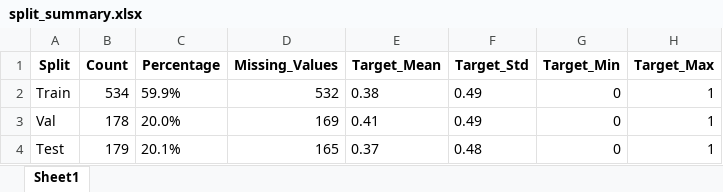
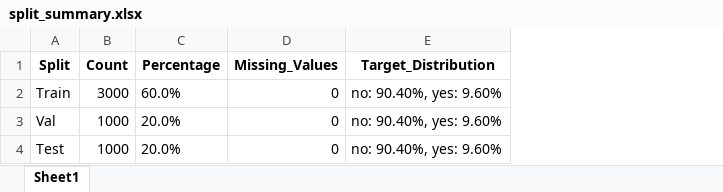
Before and after one commit to mikemena/grad-lab, an Excel workbook: experiments/preprocessing/debug_splits/split_summary.xlsx, sheet Sheet1, drawn as a sheet; values as stored, in another font and other column widths than the file's, no borders; removed rows and columns are numbered as before the commit, all else as after; the diff names each change by its address in the sheet, - before the commit and + after, or states it on an @@ line.

```diff
--- a/experiments/preprocessing/debug_splits/split_summary.xlsx (sheet Sheet1)
+++ b/experiments/preprocessing/debug_splits/split_summary.xlsx (sheet Sheet1)
-column E (Target_Mean), rows 2-4: 0.38 | 0.41 | 0.37
-column F (Target_Std), rows 2-4: 0.49 | 0.49 | 0.48
-column G (Target_Min), rows 2-4: all 0
-column H (Target_Max), rows 2-4: all 1
+column E (Target_Distribution), rows 2-4: all no: 90.40%, yes: 9.60%
-B2 (Count): 534
+B2 (Count): 3000
-C2 (Percentage): 59.9%
+C2 (Percentage): 60.0%
-D2 (Missing_Values): 532
+D2 (Missing_Values): 0
-B3 (Count): 178
+B3 (Count): 1000
-D3 (Missing_Values): 169
+D3 (Missing_Values): 0
-B4 (Count): 179
+B4 (Count): 1000
-C4 (Percentage): 20.1%
+C4 (Percentage): 20.0%
-D4 (Missing_Values): 165
+D4 (Missing_Values): 0
```
Also changed, not shown: experiments/preprocessing/debug_splits/raw_test_split.xlsx, experiments/preprocessing/debug_splits/raw_train_split.xlsx, 4 other files.
